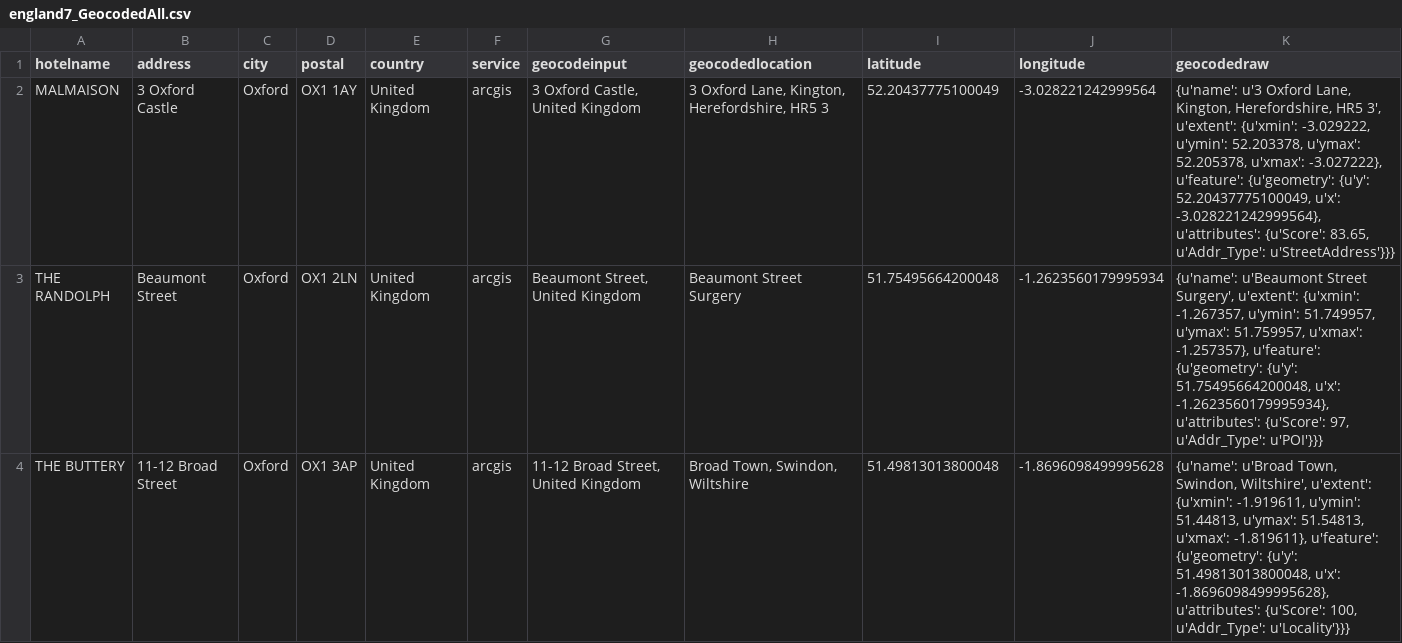
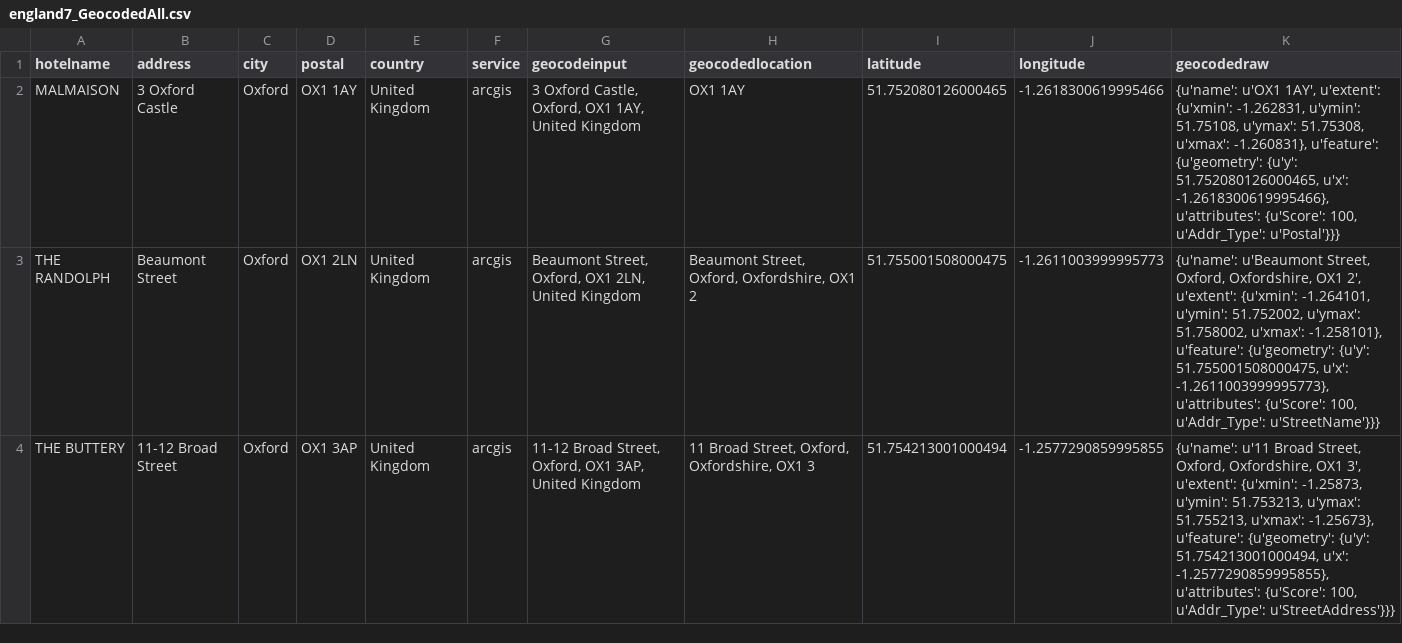
Before and after one commit to cmaene/pythonGeocodeWithGeopy, a CSV file: england7_GeocodedAll.csv, drawn as a sheet; only a part is shown; the diff covers the shown part only.

```diff
--- a/england7_GeocodedAll.csv
+++ b/england7_GeocodedAll.csv
@@ -1,4 +1,4 @@
 hotelname,address,city,postal,country,service,geocodeinput,geocodedlocation,latitude,longitude,geocodedraw
-MALMAISON,3 Oxford Castle,Oxford,OX1 1AY,United Kingdom,arcgis,"3 Oxford Castle, United Kingdom","3 Oxford Lane, Kington, Herefordshire, HR5 3",52.20437775100049,-3.028221242999564,"{u'name': u'3 Oxford Lane, Kington, Herefordshire, HR5 3', u'extent': {u'xmin': -3.029222, u'ymin': 52.203378, u'ymax': 52.205378, u'xmax': -3.027222}, u'feature': {u'geometry': {u'y': 52.20437775100049, u'x': -3.028221242999564}, u'attributes': {u'Score': 83.65, u'Addr_Type': u'StreetAddress'}}}"
-THE RANDOLPH,Beaumont Street,Oxford,OX1 2LN,United Kingdom,arcgis,"Beaumont Street, United Kingdom",Beaumont Street Surgery,51.75495664200048,-1.2623560179995934,"{u'name': u'Beaumont Street Surgery', u'extent': {u'xmin': -1.267357, u'ymin': 51.749957, u'ymax': 51.759957, u'xmax': -1.257357}, u'feature': {u'geometry': {u'y': 51.75495664200048, u'x': -1.2623560179995934}, u'attributes': {u'Score': 97, u'Addr_Type': u'POI'}}}"
-THE BUTTERY,11-12 Broad Street,Oxford,OX1 3AP,United Kingdom,arcgis,"11-12 Broad Street, United Kingdom","Broad Town, Swindon, Wiltshire",51.49813013800048,-1.8696098499995628,"{u'name': u'Broad Town, Swindon, Wiltshire', u'extent': {u'xmin': -1.919611, u'ymin': 51.44813, u'ymax': 51.54813, u'xmax': -1.819611}, u'feature': {u'geometry': {u'y': 51.49813013800048, u'x': -1.8696098499995628}, u'attributes': {u'Score': 100, u'Addr_Type': u'Locality'}}}"
+MALMAISON,3 Oxford Castle,Oxford,OX1 1AY,United Kingdom,arcgis,"3 Oxford Castle, Oxford, OX1 1AY, United Kingdom",OX1 1AY,51.752080126000465,-1.2618300619995466,"{u'name': u'OX1 1AY', u'extent': {u'xmin': -1.262831, u'ymin': 51.75108, u'ymax': 51.75308, u'xmax': -1.260831}, u'feature': {u'geometry': {u'y': 51.752080126000465, u'x': -1.2618300619995466}, u'attributes': {u'Score': 100, u'Addr_Type': u'Postal'}}}"
+THE RANDOLPH,Beaumont Street,Oxford,OX1 2LN,United Kingdom,arcgis,"Beaumont Street, Oxford, OX1 2LN, United Kingdom","Beaumont Street, Oxford, Oxfordshire, OX1 2",51.755001508000475,-1.2611003999995773,"{u'name': u'Beaumont Street, Oxford, Oxfordshire, OX1 2', u'extent': {u'xmin': -1.264101, u'ymin': 51.752002, u'ymax': 51.758002, u'xmax': -1.258101}, u'feature': {u'geometry': {u'y': 51.755001508000475, u'x': -1.2611003999995773}, u'attributes': {u'Score': 100, u'Addr_Type': u'StreetName'}}}"
+THE BUTTERY,11-12 Broad Street,Oxford,OX1 3AP,United Kingdom,arcgis,"11-12 Broad Street, Oxford, OX1 3AP, United Kingdom","11 Broad Street, Oxford, Oxfordshire, OX1 3",51.754213001000494,-1.2577290859995855,"{u'name': u'11 Broad Street, Oxford, Oxfordshire, OX1 3', u'extent': {u'xmin': -1.25873, u'ymin': 51.753213, u'ymax': 51.755213, u'xmax': -1.25673}, u'feature': {u'geometry': {u'y': 51.754213001000494, u'x': -1.2577290859995855}, u'attributes': {u'Score': 100, u'Addr_Type': u'StreetAddress'}}}"
```
Also changed, not shown: 157 edited cells elsewhere in this file, 1 other file.
